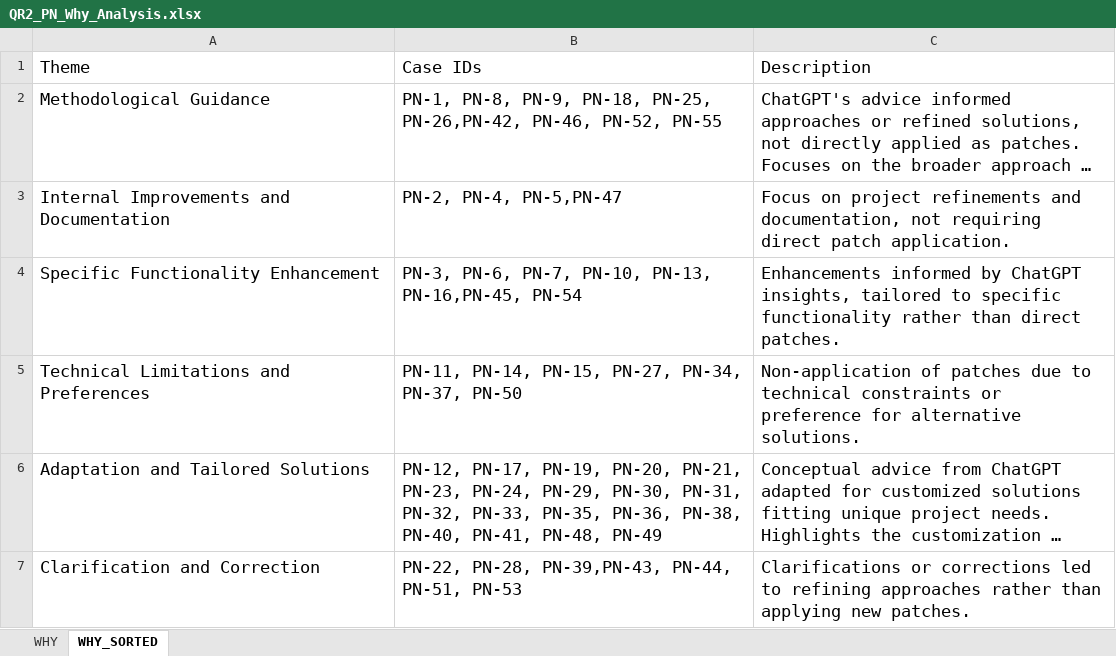
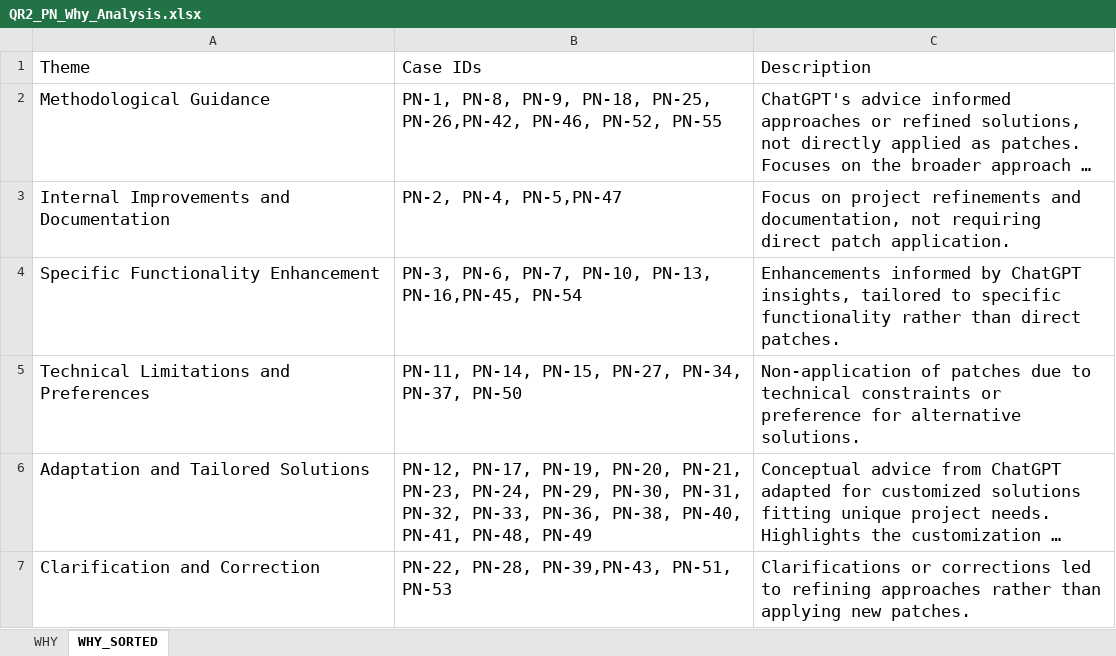
Before and after one commit to replication-pack/PatchTrack, an Excel workbook: RQ1_2_3/QR2_PN_Why_Analysis.xlsx, sheet WHY_SORTED, drawn as a sheet; long unchanged cells end in …; values as stored, in another font and other column widths than the file's, no borders; charts and pictures not drawn; the diff names each change by its address in the sheet, - before the commit and + after, or states it on an @@ line.

```diff
--- a/RQ1_2_3/QR2_PN_Why_Analysis.xlsx (sheet WHY_SORTED)
+++ b/RQ1_2_3/QR2_PN_Why_Analysis.xlsx (sheet WHY_SORTED)
-B6: …PN-32, PN-33, PN-35, PN-36, PN-38,…
+B6: …PN-32, PN-33, PN-36, PN-38,…
-B7: PN-22, PN-28, PN-39,PN-43, PN-44, PN-51, PN-53
+B7: PN-22, PN-28, PN-39,PN-43, PN-51, PN-53
```
Also changed, not shown: sheet WHY, 1 other file.
